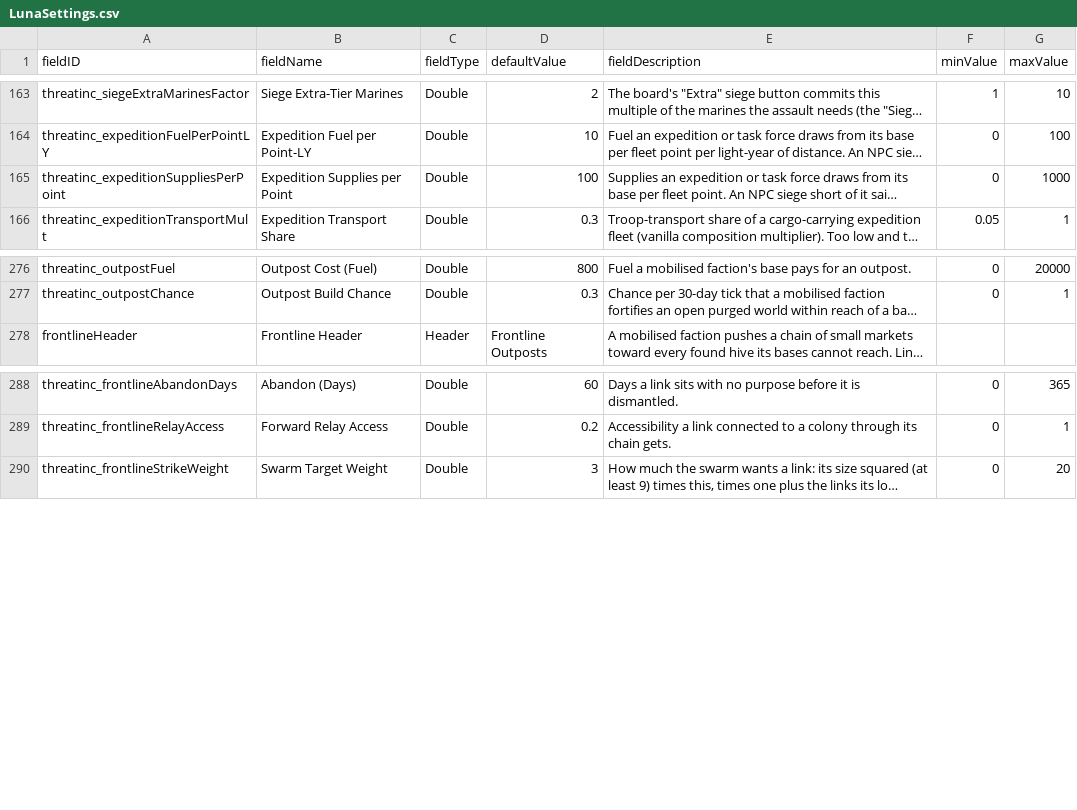
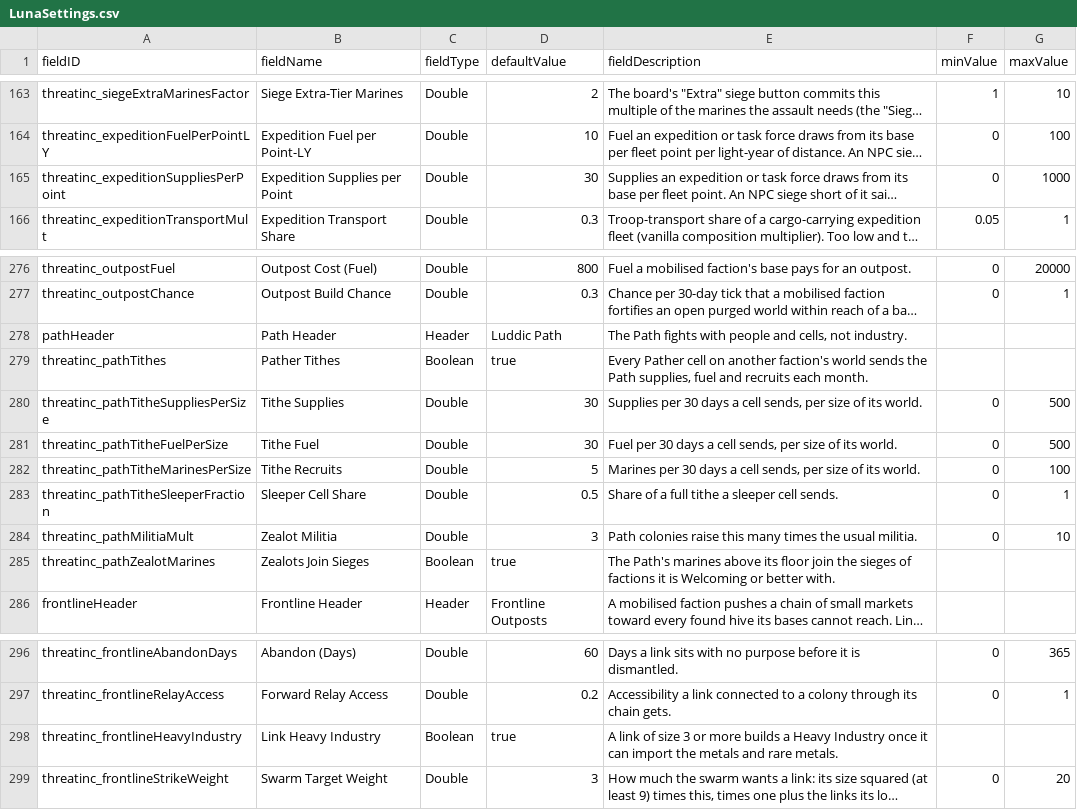
Before and after one commit to pogoman/ThreatIncursion, a CSV file: data/config/LunaSettings.csv, drawn as a sheet; only a part is shown, gaps mark what is left out; long unchanged cells end in …; the diff names each change by its address in the sheet, - before the commit and + after, or states it on an @@ line.

```diff
--- a/data/config/LunaSettings.csv
+++ b/data/config/LunaSettings.csv
-D165 (defaultValue): 100
+D165 (defaultValue): 30
+row 278: pathHeader | Path Header | Header | Luddic Path | The Path fights with people and cells, not industry.
+row 279: threatinc_pathTithes | Pather Tithes | Boolean | true | Every Pather cell on another faction's world sends the Path supplies, fuel and recruits each month.
+row 280: threatinc_pathTitheSuppliesPerSize | Tithe Supplies | Double | 30 | Supplies per 30 days a cell sends, per size of its world. | 0 | 500
+row 281: threatinc_pathTitheFuelPerSize | Tithe Fuel | Double | 30 | Fuel per 30 days a cell sends, per size of its world. | 0 | 500
+row 282: threatinc_pathTitheMarinesPerSize | Tithe Recruits | Double | 5 | Marines per 30 days a cell sends, per size of its world. | 0 | 100
+row 283: threatinc_pathTitheSleeperFraction | Sleeper Cell Share | Double | 0.5 | Share of a full tithe a sleeper cell sends. | 0 | 1
+row 284: threatinc_pathMilitiaMult | Zealot Militia | Double | 3 | Path colonies raise this many times the usual militia. | 0 | 10
+row 285: threatinc_pathZealotMarines | Zealots Join Sieges | Boolean | true | The Path's marines above its floor join the sieges of factions it is Welcoming or better with.
+row 298: threatinc_frontlineHeavyIndustry | Link Heavy Industry | Boolean | true | A link of size 3 or more builds a Heavy Industry once it can import the metals and rare metals.
```
Also changed, not shown: 8 other files.
